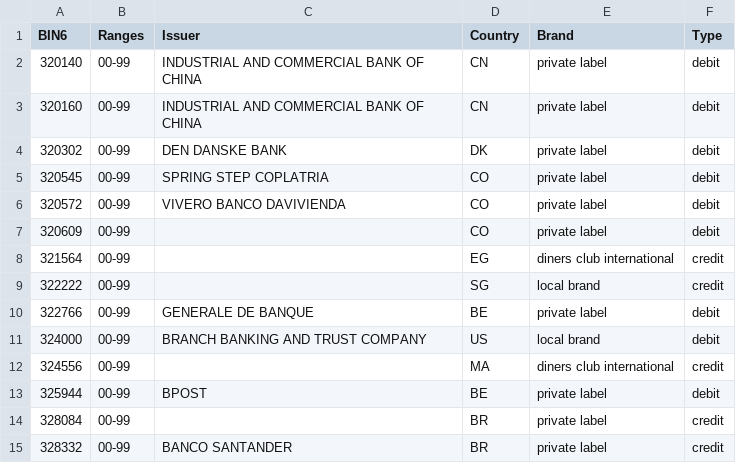
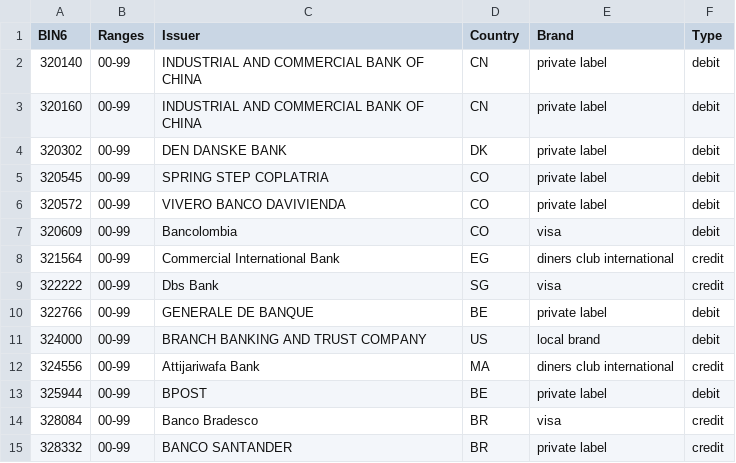
Before and after one commit to Wayproyect/openbiin, a CSV file: functions/data/32.csv, drawn as a sheet.

```diff
--- a/functions/data/32.csv
+++ b/functions/data/32.csv
@@ -6,10 +6,10 @@ BIN6,Ranges,Issuer,Country,Brand,Type
 320572,00-99,VIVERO BANCO DAVIVIENDA,CO,private label,debit
-320609,00-99,,CO,private label,debit
-321564,00-99,,EG,diners club international,credit
-322222,00-99,,SG,local brand,credit
+320609,00-99,Bancolombia,CO,visa,debit
+321564,00-99,Commercial International Bank,EG,diners club international,credit
+322222,00-99,Dbs Bank,SG,visa,credit
 322766,00-99,GENERALE DE BANQUE,BE,private label,debit
 324000,00-99,BRANCH BANKING AND TRUST COMPANY,US,local brand,debit
-324556,00-99,,MA,diners club international,credit
+324556,00-99,Attijariwafa Bank,MA,diners club international,credit
 325944,00-99,BPOST,BE,private label,debit
-328084,00-99,,BR,private label,credit
+328084,00-99,Banco Bradesco,BR,visa,credit
 328332,00-99,BANCO SANTANDER,BR,private label,credit
```
